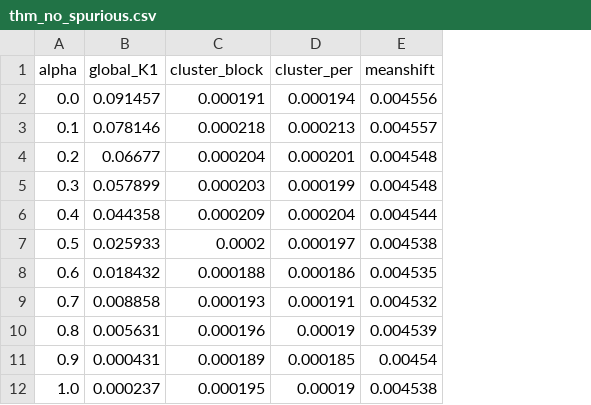
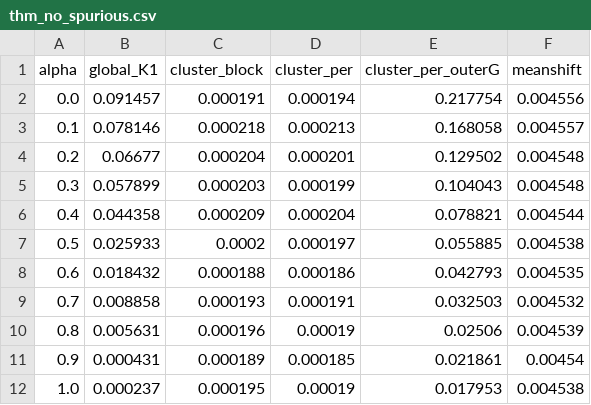
Before and after one commit to KhoiTrant68/cwg-e, a CSV file: cwge_out_3/thm_no_spurious.csv, drawn as a sheet; the diff names each change by its address in the sheet, - before the commit and + after, or states it on an @@ line.

Commit message:
Outer Γ: sharper Sinkhorn (eps=0.01) + 200 iters → β→1 at q=p
After the additive-form fix, residual at q=p was still ~0.018 (90x
baseline). Root cause: outer_gamma_eps=0.1 gives entropic Γ with ~10%
off-diagonal mass even when marg_q ≈ marg_p, so β ≈ 0.9 (not 1) and
the additive correction (1-β)·(off_target - x_i) ≈ 0.1 × 2 = 0.2 per
point in magnitude.

Default outer_gamma_eps lowered to 0.01 and outer_gamma_iter exposed
(default 200). With sharp Γ and matched marginals β → 1 → correction → 0
→ V → 0 at q=p (Thm 2 satisfied within noise floor).

```diff
--- a/cwge_out_3/thm_no_spurious.csv
+++ b/cwge_out_3/thm_no_spurious.csv
+column E (cluster_per_outerG), rows 2-12: 0.217754 | 0.168058 | 0.129502 | 0.104043 | 0.078821 | 0.055885 | 0.042793 | 0.032503 | 0.02506 | 0.021861 | 0.017953
```
Also changed, not shown: 3 other files.
